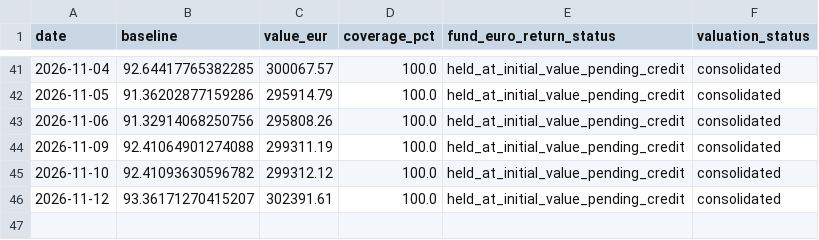
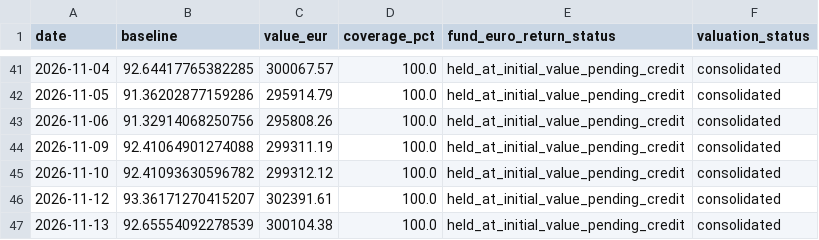
Before and after one commit to OPCooaching/assurance-vie-data, a CSV file: data/benchmarks/bernard_origin_consolidated.csv, drawn as a sheet; only a part is shown, gaps mark what is left out.

```diff
--- a/data/benchmarks/bernard_origin_consolidated.csv
+++ b/data/benchmarks/bernard_origin_consolidated.csv
@@ -46 +46,2 @@ date,baseline,value_eur,coverage_pct,fund_euro_return_status,valuation_status
 2026-11-12,93.36171270415207,302391.61,100.0,held_at_initial_value_pending_credit,consolidated
+2026-11-13,92.65554092278539,300104.38,100.0,held_at_initial_value_pending_credit,consolidated
```
Also changed, not shown: config/symbol_map.csv, data/benchmarks/bernard_origin.csv, 12 other files.
